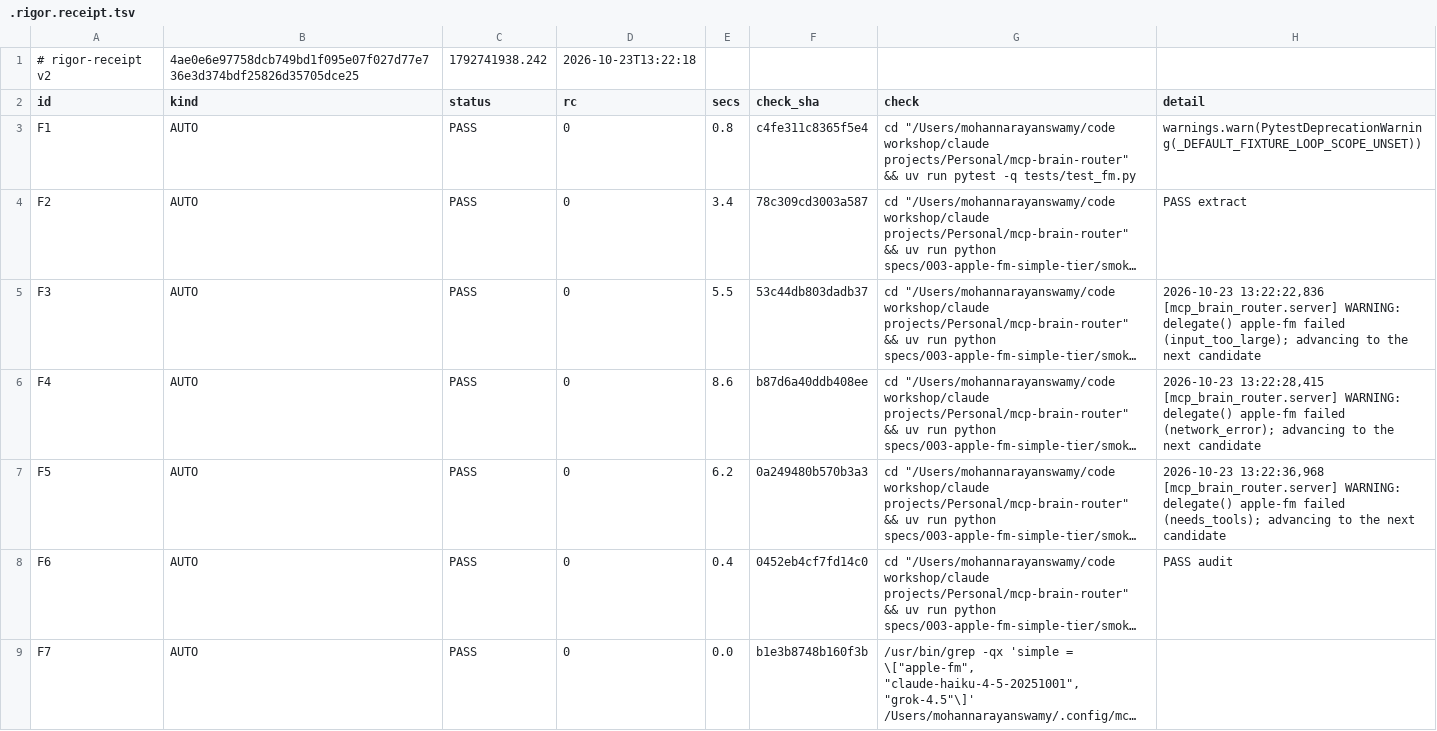
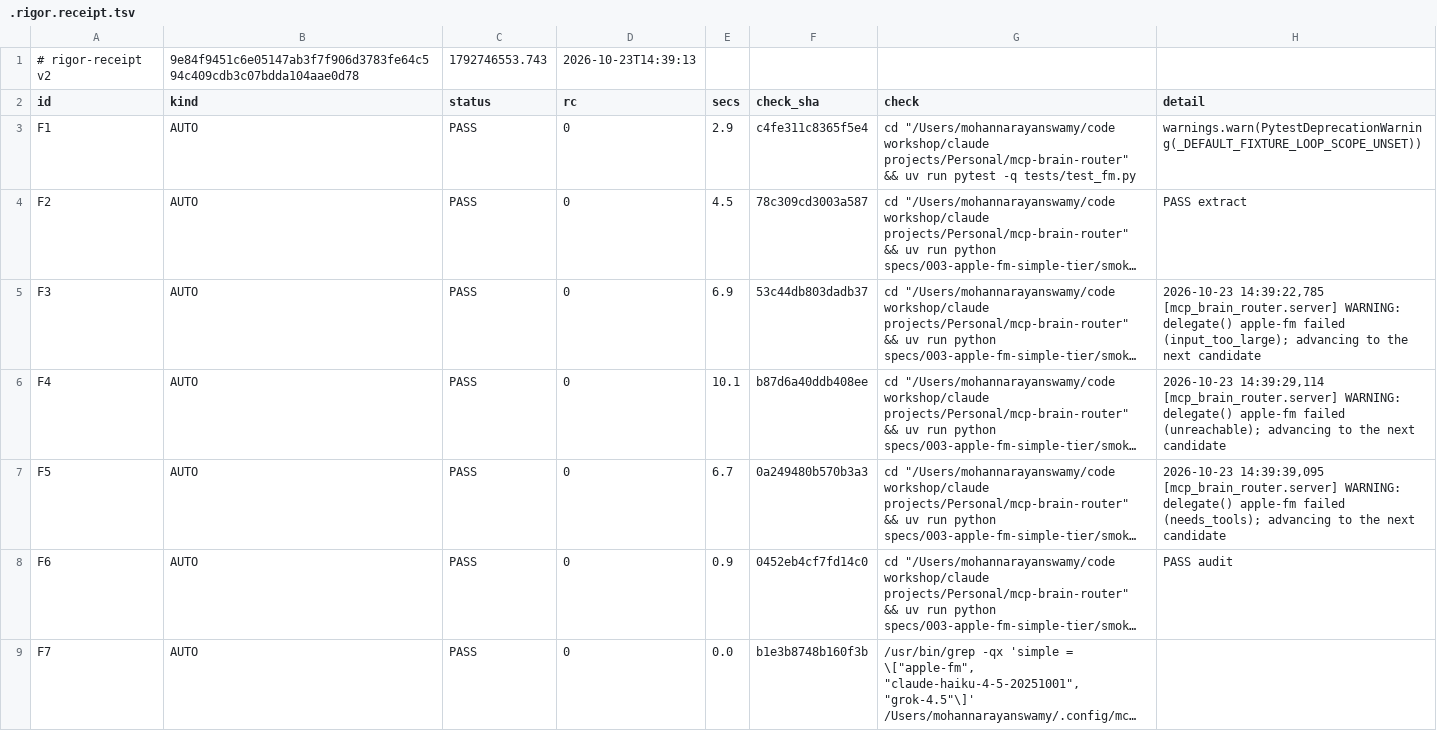
Before and after one commit to mohan-n-swamy/mcp-brain-router, a TSV file: specs/003-apple-fm-simple-tier/.rigor.receipt.tsv, drawn as a sheet; only a part is shown; long unchanged cells end in …; the diff covers the shown part only; the diff names each change by its address in the sheet, - before the commit and + after, or states it on an @@ line.

```diff
--- a/specs/003-apple-fm-simple-tier/.rigor.receipt.tsv
+++ b/specs/003-apple-fm-simple-tier/.rigor.receipt.tsv
-B1 (kind): 4ae0e6e97758dcb749bd1f095e07f027d77e736e3d374bdf25826d35705dce25
+B1 (kind): 9e84f9451c6e05147ab3f7f906d3783fe64c594c409cdb3c07bdda104aae0d78
-C1 (status): 1792741938.242
+C1 (status): 1792746553.743
-D1 (rc): 2026-10-23T13:22:18
+D1 (rc): 2026-10-23T14:39:13
-E3 (secs): 0.8
+E3 (secs): 2.9
-E4 (secs): 3.4
+E4 (secs): 4.5
-E5 (secs): 5.5
+E5 (secs): 6.9
-H5 (detail): 2026-10-23 13:22:22,836 [mcp_brain_router.server] WARNING:…
+H5 (detail): 2026-10-23 14:39:22,785 [mcp_brain_router.server] WARNING:…
-E6 (secs): 8.6
+E6 (secs): 10.1
-H6 (detail): 2026-10-23 13:22:28,415 [mcp_brain_router.server] WARNING: delegate() apple-fm failed (network_error); advancing to…
+H6 (detail): 2026-10-23 14:39:29,114 [mcp_brain_router.server] WARNING: delegate() apple-fm failed (unreachable); advancing to…
-E7 (secs): 6.2
+E7 (secs): 6.7
-H7 (detail): 2026-10-23 13:22:36,968 [mcp_brain_router.server] WARNING:…
+H7 (detail): 2026-10-23 14:39:39,095 [mcp_brain_router.server] WARNING:…
-E8 (secs): 0.4
+E8 (secs): 0.9
```
Also changed, not shown: 7 added rows and 12 edited cells elsewhere in this file, 5 other files.
